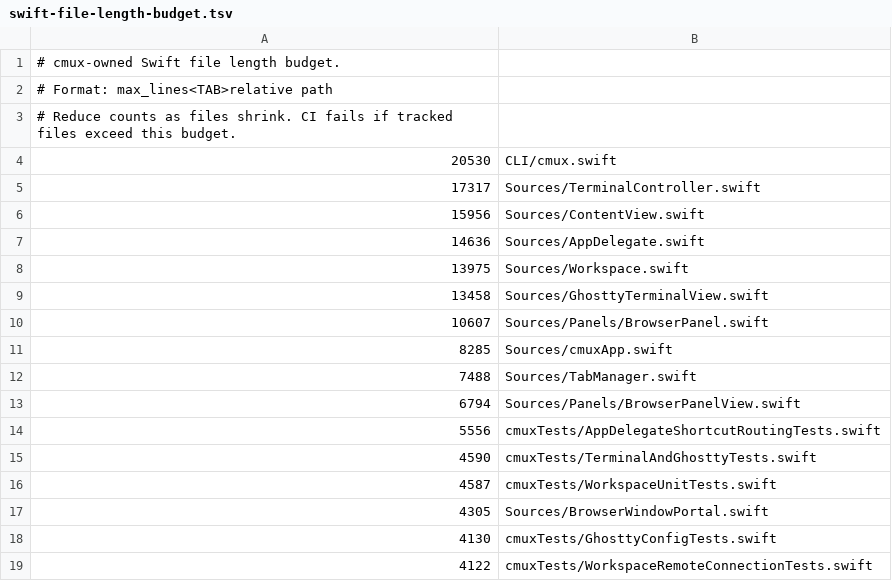
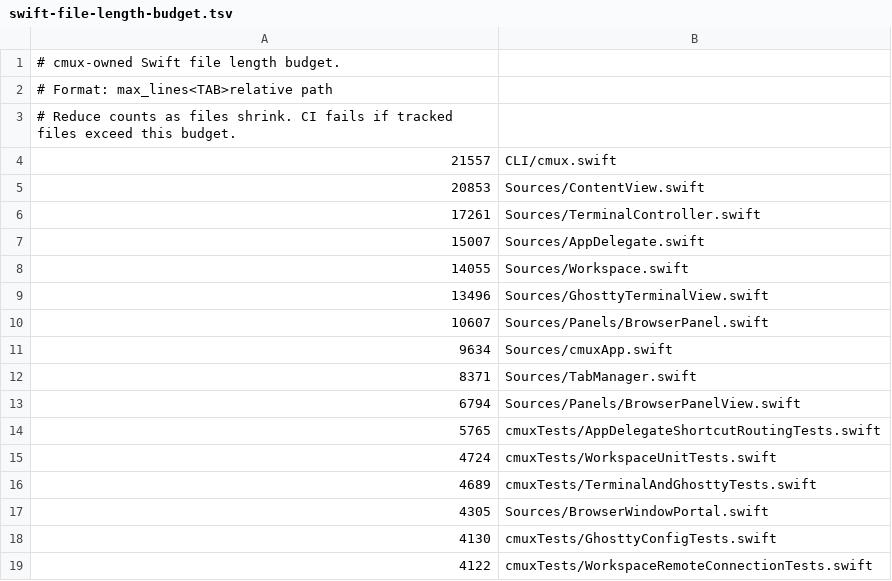
Before and after one commit to xiaocang/cmux, a TSV file: .github/swift-file-length-budget.tsv, drawn as a sheet; only a part is shown; the diff covers the shown part only.

```diff
--- a/.github/swift-file-length-budget.tsv
+++ b/.github/swift-file-length-budget.tsv
@@ -3,15 +3,15 @@
 # Reduce counts as files shrink. CI fails if tracked files exceed this budget.
-20530	CLI/cmux.swift
-17317	Sources/TerminalController.swift
-15956	Sources/ContentView.swift
-14636	Sources/AppDelegate.swift
-13975	Sources/Workspace.swift
-13458	Sources/GhosttyTerminalView.swift
+21557	CLI/cmux.swift
+20853	Sources/ContentView.swift
+17261	Sources/TerminalController.swift
+15007	Sources/AppDelegate.swift
+14055	Sources/Workspace.swift
+13496	Sources/GhosttyTerminalView.swift
 10607	Sources/Panels/BrowserPanel.swift
-8285	Sources/cmuxApp.swift
-7488	Sources/TabManager.swift
+9634	Sources/cmuxApp.swift
+8371	Sources/TabManager.swift
 6794	Sources/Panels/BrowserPanelView.swift
-5556	cmuxTests/AppDelegateShortcutRoutingTests.swift
-4590	cmuxTests/TerminalAndGhosttyTests.swift
-4587	cmuxTests/WorkspaceUnitTests.swift
+5765	cmuxTests/AppDelegateShortcutRoutingTests.swift
+4724	cmuxTests/WorkspaceUnitTests.swift
+4689	cmuxTests/TerminalAndGhosttyTests.swift
 4305	Sources/BrowserWindowPortal.swift
```
Also changed, not shown: 9 added rows, 10 removed rows and 5 edited cells elsewhere in this file.
